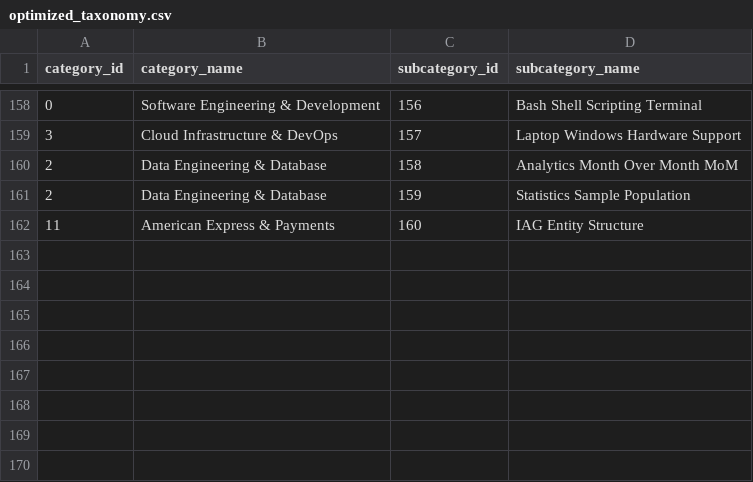
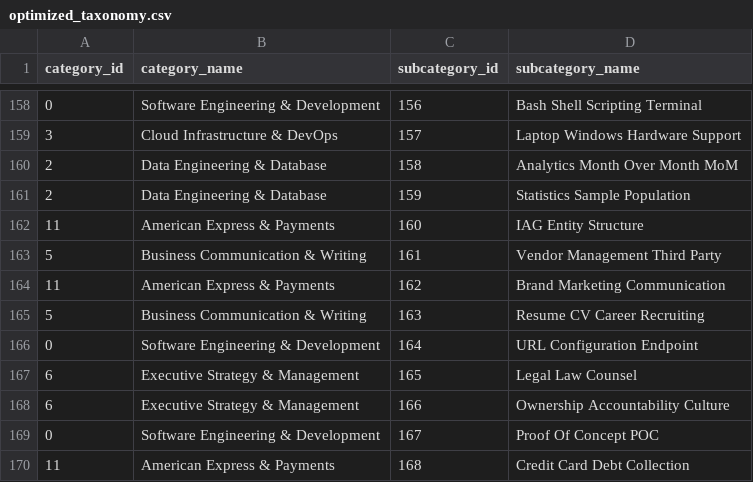
Before and after one commit to krishna-mk-0124/Prompt_Insights, a CSV file: AIObservatory/data/optimized_taxonomy.csv, drawn as a sheet; only a part is shown, gaps mark what is left out; the diff names each change by its address in the sheet, - before the commit and + after, or states it on an @@ line.

```diff
--- a/AIObservatory/data/optimized_taxonomy.csv
+++ b/AIObservatory/data/optimized_taxonomy.csv
+row 163: 5 | Business Communication & Writing | 161 | Vendor Management Third Party
+row 164: 11 | American Express & Payments | 162 | Brand Marketing Communication
+row 165: 5 | Business Communication & Writing | 163 | Resume CV Career Recruiting
+row 166: 0 | Software Engineering & Development | 164 | URL Configuration Endpoint
+row 167: 6 | Executive Strategy & Management | 165 | Legal Law Counsel
+row 168: 6 | Executive Strategy & Management | 166 | Ownership Accountability Culture
+row 169: 0 | Software Engineering & Development | 167 | Proof Of Concept POC
+row 170: 11 | American Express & Payments | 168 | Credit Card Debt Collection
```
Also changed, not shown: 1 other file.
